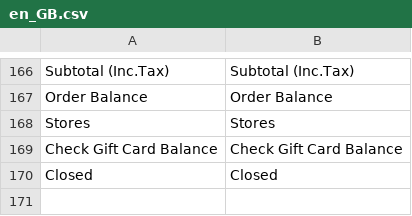
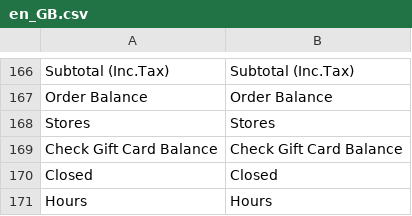
Before and after one commit to lsretailomni/lsmag-two, a CSV file: src/Omni/i18n/en_GB.csv, drawn as a sheet; only a part is shown, gaps mark what is left out.

Commit message:
[OMNI-5086] Modified design for stores page.

```diff
--- a/src/Omni/i18n/en_GB.csv
+++ b/src/Omni/i18n/en_GB.csv
@@ -174 +174,2 @@ Stores,Stores
 "Closed","Closed"
+"Hours","Hours"
```
Also changed, not shown: src/Omni/i18n/en_US.csv, 3 other files.
